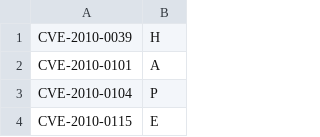
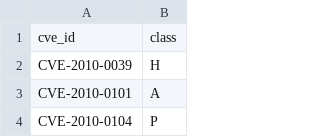
Before and after one commit to Hedi1312/Stage, a CSV file: data/data.csv, drawn as a sheet; only a part is shown; the shorter side is filled out with more unchanged rows; the diff names each change by its address in the sheet, - before the commit and + after, or states it on an @@ line.

```diff
--- a/data/data.csv
+++ b/data/data.csv
+row 1: cve_id | class
```
Also changed, not shown: 2 other files.
